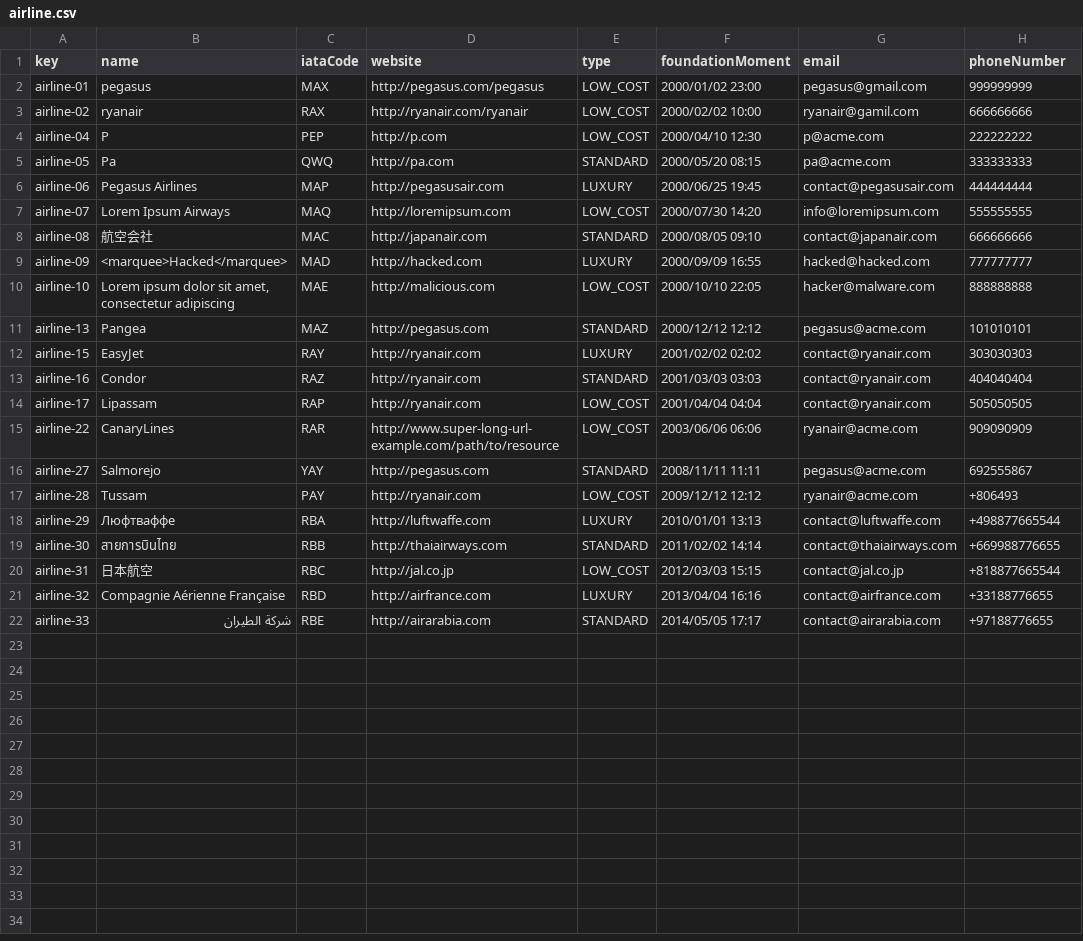
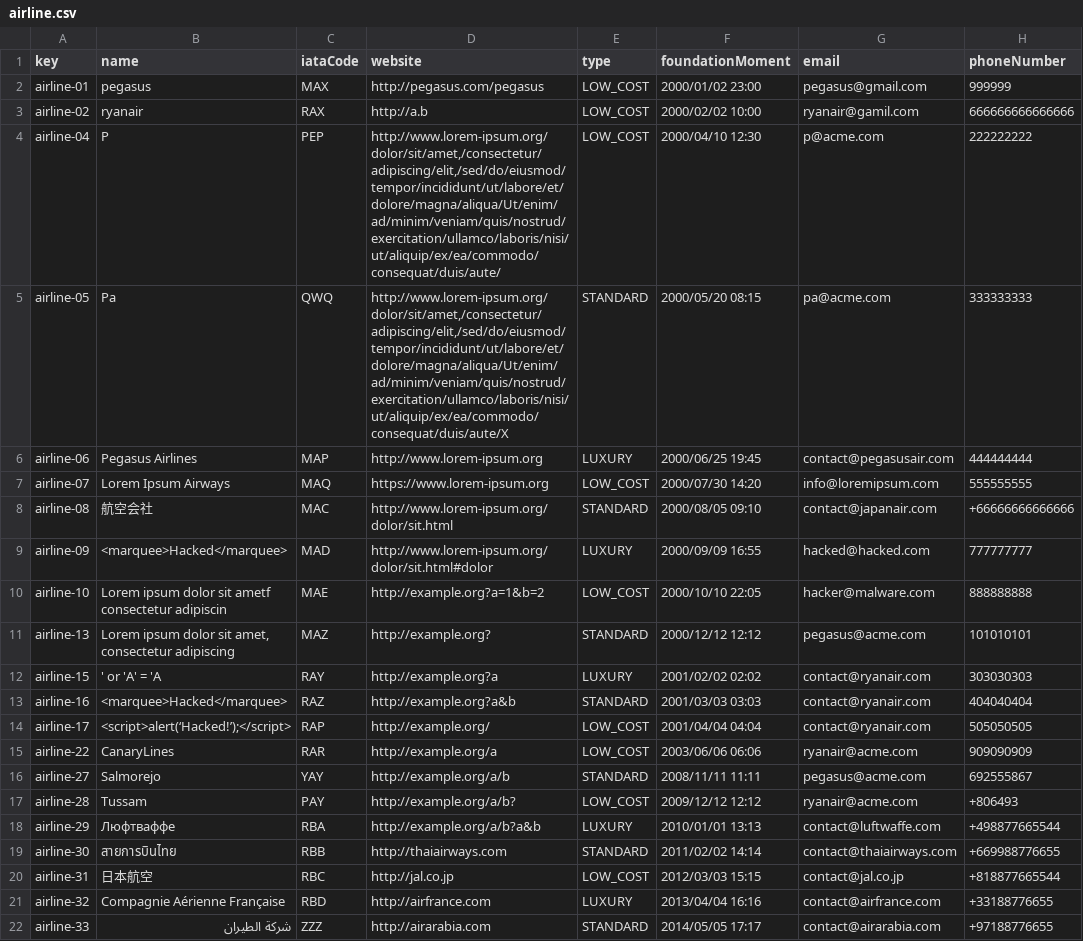
Before and after one commit to Cristinafernandezchica/Acme-ANS, a CSV file: src/main/resources/WEB-INF/data/sample/airline.csv, drawn as a sheet.

```diff
--- a/src/main/resources/WEB-INF/data/sample/airline.csv
+++ b/src/main/resources/WEB-INF/data/sample/airline.csv
@@ -1,19 +1,19 @@
 key,name,iataCode,website,type,foundationMoment,email,phoneNumber
-airline-01,pegasus,MAX,http://pegasus.com/pegasus,LOW_COST,2000/01/02 23:00,pegasus@gmail.com,999999999
-airline-02,ryanair,RAX,http://ryanair.com/ryanair,LOW_COST,2000/02/02 10:00,ryanair@gamil.com,666666666
-airline-04,P,PEP,http://p.com,LOW_COST,2000/04/10 12:30,p@acme.com,222222222
-airline-05,Pa,QWQ,http://pa.com,STANDARD,2000/05/20 08:15,pa@acme.com,333333333
-airline-06,Pegasus Airlines,MAP,http://pegasusair.com,LUXURY,2000/06/25 19:45,contact@pegasusair.com,444444444
-airline-07,Lorem Ipsum Airways,MAQ,http://loremipsum.com,LOW_COST,2000/07/30 14:20,info@loremipsum.com,555555555
-airline-08,航空会社,MAC,http://japanair.com,STANDARD,2000/08/05 09:10,contact@japanair.com,666666666
-airline-09,<marquee>Hacked</marquee>,MAD,http://hacked.com,LUXURY,2000/09/09 16:55,hacked@hacked.com,777777777
-airline-10,"Lorem ipsum dolor sit amet, consectetur adipiscing",MAE,http://malicious.com,LOW_COST,2000/10/10 22:05,hacker@malware.com,888888888
-airline-13,Pangea,MAZ,http://pegasus.com,STANDARD,2000/12/12 12:12,pegasus@acme.com,101010101
-airline-15,EasyJet,RAY,http://ryanair.com,LUXURY,2001/02/02 02:02,contact@ryanair.com,303030303
-airline-16,Condor,RAZ,http://ryanair.com,STANDARD,2001/03/03 03:03,contact@ryanair.com,404040404
-airline-17,Lipassam,RAP,http://ryanair.com,LOW_COST,2001/04/04 04:04,contact@ryanair.com,505050505
-airline-22,CanaryLines,RAR,http://www.super-long-url-example.com/path/to/resource,LOW_COST,2003/06/06 06:06,ryanair@acme.com,909090909
-airline-27,Salmorejo,YAY,http://pegasus.com,STANDARD,2008/11/11 11:11,pegasus@acme.com,692555867
-airline-28,Tussam,PAY,http://ryanair.com,LOW_COST,2009/12/12 12:12,ryanair@acme.com,+806493
-airline-29,Люфтваффе,RBA,http://luftwaffe.com,LUXURY,2010/01/01 13:13,contact@luftwaffe.com,+498877665544
+airline-01,pegasus,MAX,http://pegasus.com/pegasus,LOW_COST,2000/01/02 23:00,pegasus@gmail.com,999999
+airline-02,ryanair,RAX,http://a.b,LOW_COST,2000/02/02 10:00,ryanair@gamil.com,666666666666666
+airline-04,P,PEP,"http://www.lorem-ipsum.org/dolor/sit/amet,/consectetur/adipiscing/elit,/sed/do/eiusmod/tempor/incididunt/ut/labore/et/dolore/magna/aliqua/Ut/enim/ad/minim/veniam/quis/nostrud/exercitation/ullamco/laboris/nisi/ut/aliquip/ex/ea/commodo/consequat/duis/aute/",LOW_COST,2000/04/10 12:30,p@acme.com,222222222
+airline-05,Pa,QWQ,"http://www.lorem-ipsum.org/dolor/sit/amet,/consectetur/adipiscing/elit,/sed/do/eiusmod/tempor/incididunt/ut/labore/et/dolore/magna/aliqua/Ut/enim/ad/minim/veniam/quis/nostrud/exercitation/ullamco/laboris/nisi/ut/aliquip/ex/ea/commodo/consequat/duis/aute/X",STANDARD,2000/05/20 08:15,pa@acme.com,333333333
+airline-06,Pegasus Airlines,MAP,http://www.lorem-ipsum.org,LUXURY,2000/06/25 19:45,contact@pegasusair.com,444444444
+airline-07,Lorem Ipsum Airways,MAQ,https://www.lorem-ipsum.org,LOW_COST,2000/07/30 14:20,info@loremipsum.com,555555555
+airline-08,航空会社,MAC,http://www.lorem-ipsum.org/dolor/sit.html,STANDARD,2000/08/05 09:10,contact@japanair.com,+66666666666666
+airline-09,<marquee>Hacked</marquee>,MAD,http://www.lorem-ipsum.org/dolor/sit.html#dolor,LUXURY,2000/09/09 16:55,hacked@hacked.com,777777777
+airline-10,Lorem ipsum dolor sit ametf consectetur adipiscin,MAE,http://example.org?a=1&b=2,LOW_COST,2000/10/10 22:05,hacker@malware.com,888888888
+airline-13,"Lorem ipsum dolor sit amet, consectetur adipiscing",MAZ,http://example.org?,STANDARD,2000/12/12 12:12,pegasus@acme.com,101010101
+airline-15,' or 'A' = 'A,RAY,http://example.org?a,LUXURY,2001/02/02 02:02,contact@ryanair.com,303030303
+airline-16,<marquee>Hacked</marquee>,RAZ,http://example.org?a&b,STANDARD,2001/03/03 03:03,contact@ryanair.com,404040404
+airline-17,"<script>alert(‘Hacked!’);</script>",RAP,http://example.org/,LOW_COST,2001/04/04 04:04,contact@ryanair.com,505050505
+airline-22,CanaryLines,RAR,http://example.org/a,LOW_COST,2003/06/06 06:06,ryanair@acme.com,909090909
+airline-27,Salmorejo,YAY,http://example.org/a/b,STANDARD,2008/11/11 11:11,pegasus@acme.com,692555867
+airline-28,Tussam,PAY,http://example.org/a/b?,LOW_COST,2009/12/12 12:12,ryanair@acme.com,+806493
+airline-29,Люфтваффе,RBA,http://example.org/a/b?a&b,LUXURY,2010/01/01 13:13,contact@luftwaffe.com,+498877665544
 airline-30,สายการบินไทย,RBB,http://thaiairways.com,STANDARD,2011/02/02 14:14,contact@thaiairways.com,+669988776655
@@ -21,2 +21,2 @@ airline-31,日本航空,RBC,http://jal.co.jp,LOW_COST,2012/03/03 15:15,contact@j
 airline-32,Compagnie Aérienne Française,RBD,http://airfrance.com,LUXURY,2013/04/04 16:16,contact@airfrance.com,+33188776655
-airline-33,شركة الطيران,RBE,http://airarabia.com,STANDARD,2014/05/05 17:17,contact@airarabia.com,+97188776655
+airline-33,شركة الطيران,ZZZ,http://airarabia.com,STANDARD,2014/05/05 17:17,contact@airarabia.com,+97188776655
```
Also changed, not shown: src/main/resources/WEB-INF/data/sample/booking.csv, src/main/resources/WEB-INF/data/sample/passenger.csv.
